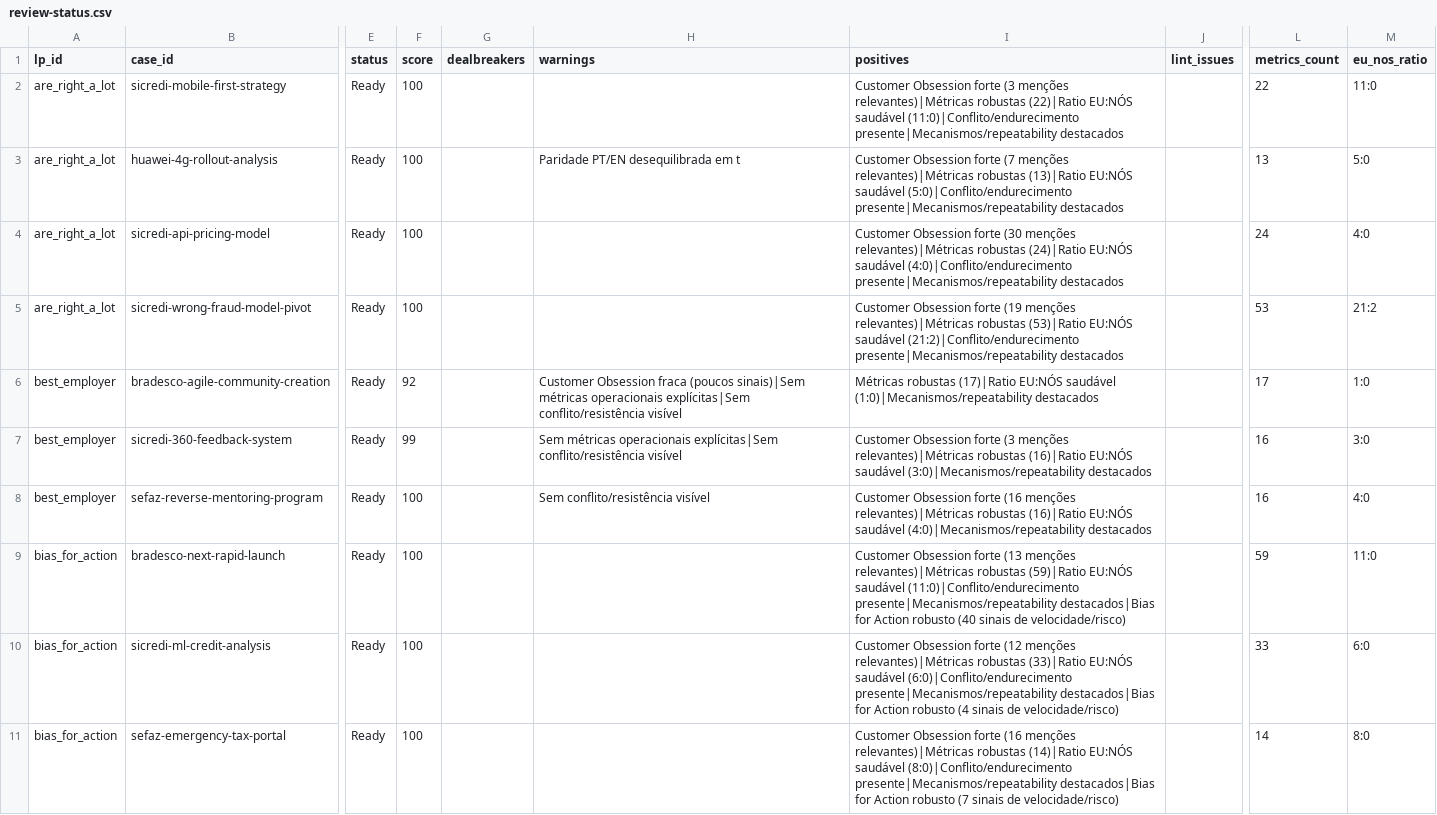
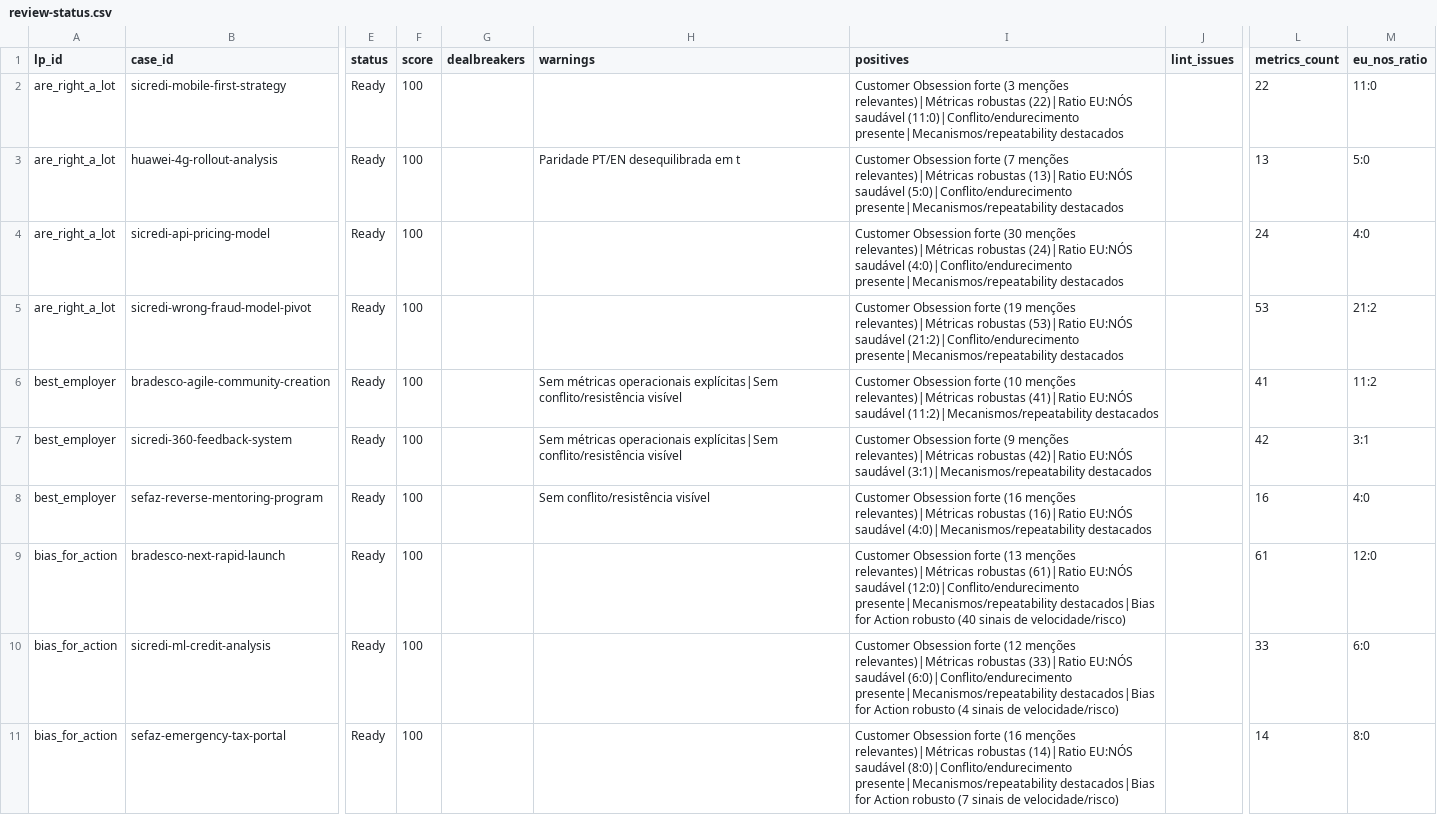
Before and after one commit to hubdogestor/amazon-lp-prep, a CSV file: case-validation/analyzer3/reports/review-status.csv, drawn as a sheet; only a part is shown, gaps mark what is left out; the diff covers the shown part only; the diff names each change by its address in the sheet, - before the commit and + after, or states it on an @@ line.

```diff
--- a/case-validation/analyzer3/reports/review-status.csv
+++ b/case-validation/analyzer3/reports/review-status.csv
-F6 (score): 92
+F6 (score): 100
-H6 (warnings): Customer Obsession fraca (poucos sinais)|Sem métricas operacionais…
+H6 (warnings): Sem métricas operacionais…
-I6 (positives): Métricas robustas (17)|Ratio EU:NÓS saudável (1:0)|Mecanismos/repeatability destacados
+I6 (positives): Customer Obsession forte (10 menções relevantes)|Métricas robustas (41)|Ratio EU:NÓS saudável (11:2)|Mecanismos/repeatability destacados
-L6 (metrics_count): 17
+L6 (metrics_count): 41
-M6 (eu_nos_ratio): 1:0
+M6 (eu_nos_ratio): 11:2
-F7 (score): 99
+F7 (score): 100
-I7 (positives): …Obsession forte (3 menções relevantes)|Métricas robustas (16)|Ratio EU:NÓS saudável (3:0)|Mecanismos/repeatability destacados
+I7 (positives): …Obsession forte (9 menções relevantes)|Métricas robustas (42)|Ratio EU:NÓS saudável (3:1)|Mecanismos/repeatability destacados
-L7 (metrics_count): 16
+L7 (metrics_count): 42
-M7 (eu_nos_ratio): 3:0
+M7 (eu_nos_ratio): 3:1
-I9 (positives): …relevantes)|Métricas robustas (59)|Ratio EU:NÓS saudável (11:0)|Conflito/endurecimento presente|Mecanismos/repeatability destacados|Bias…
+I9 (positives): …relevantes)|Métricas robustas (61)|Ratio EU:NÓS saudável (12:0)|Conflito/endurecimento presente|Mecanismos/repeatability destacados|Bias…
-L9 (metrics_count): 59
+L9 (metrics_count): 61
-M9 (eu_nos_ratio): 11:0
+M9 (eu_nos_ratio): 12:0
```
Also changed, not shown: 1 added row, 1 removed row and 31 edited cells elsewhere in this file, 15 other files.
